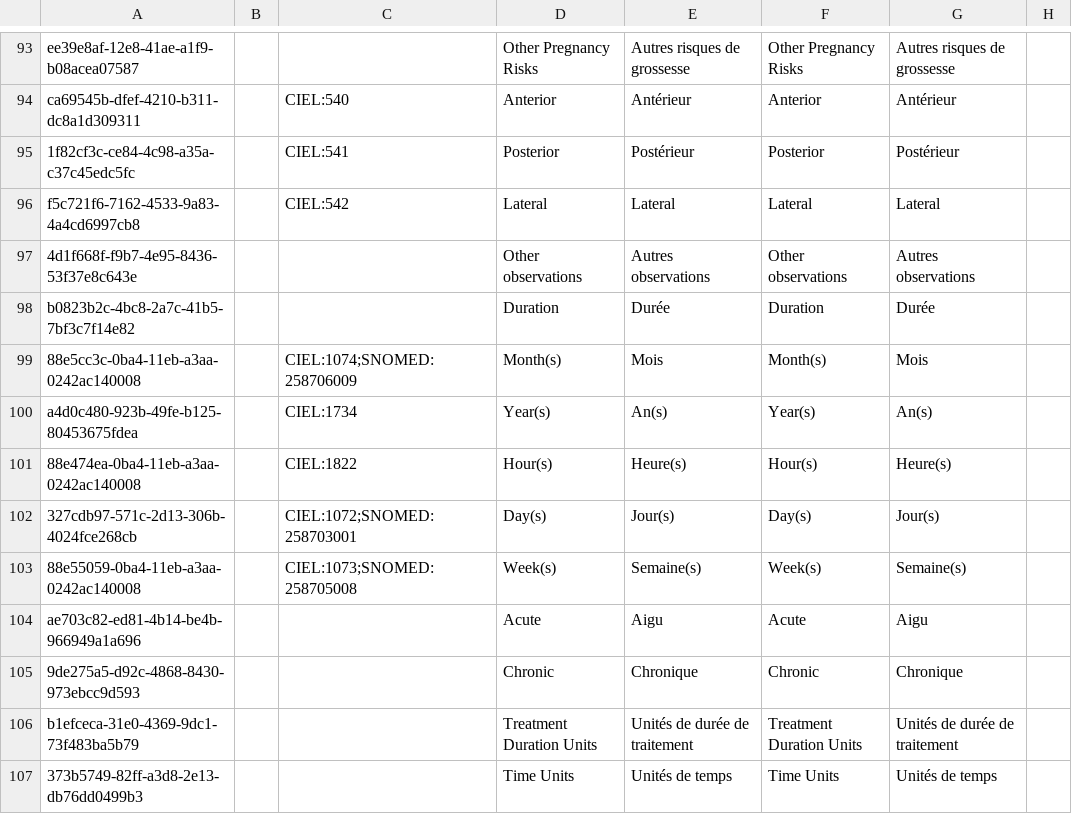
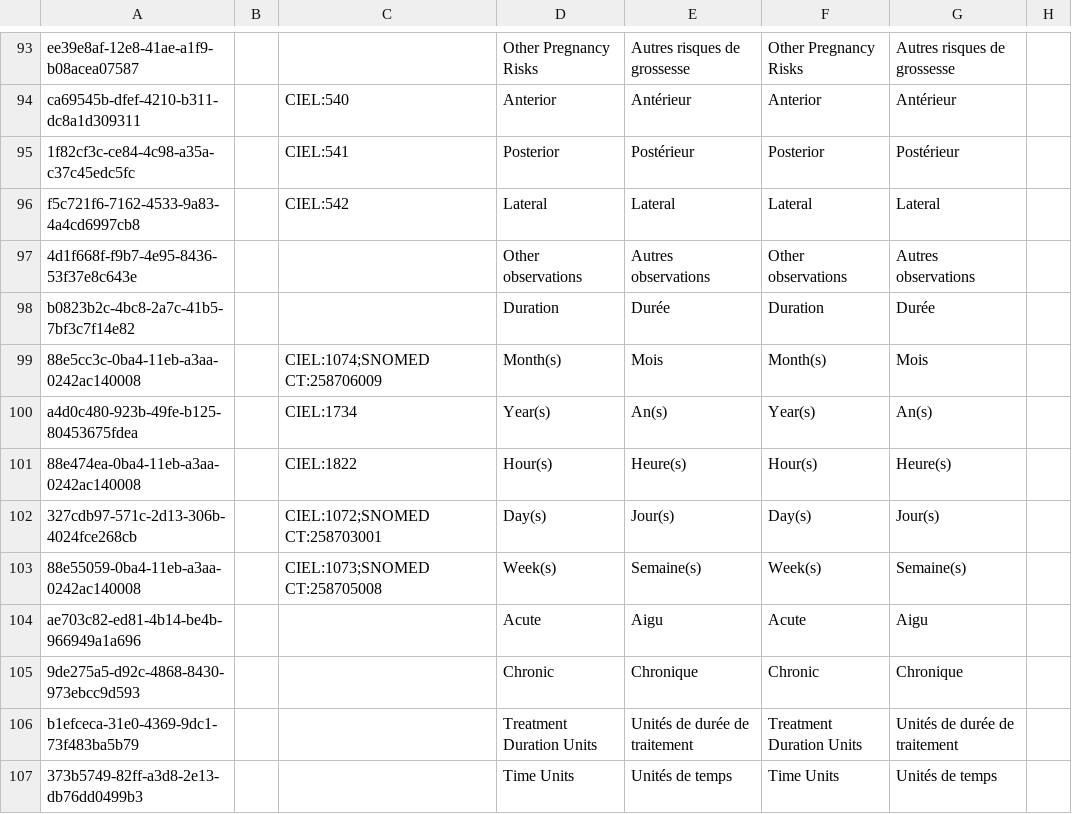
Before and after one commit to mekomsolutions/ozone-haiti, a CSV file: configs/openmrs/initializer_config/concepts/commons.csv, drawn as a sheet; only a part is shown, gaps mark what is left out; the diff names each change by its address in the sheet, - before the commit and + after, or states it on an @@ line.

```diff
--- a/configs/openmrs/initializer_config/concepts/commons.csv
+++ b/configs/openmrs/initializer_config/concepts/commons.csv
-C99: CIEL:1074;SNOMED:258706009
+C99: CIEL:1074;SNOMED CT:258706009
-C102: CIEL:1072;SNOMED:258703001
+C102: CIEL:1072;SNOMED CT:258703001
-C103: CIEL:1073;SNOMED:258705008
+C103: CIEL:1073;SNOMED CT:258705008
```
Also changed, not shown: configs/openmrs/initializer_config/concepts/nutrition.csv, configs/openmrs/initializer_config/concepts/registration.csv, 10 other files.
